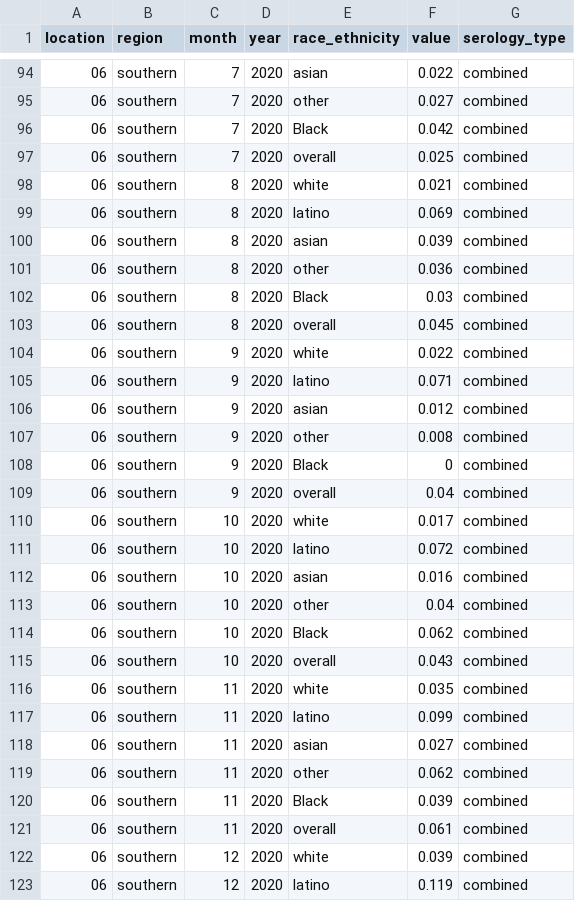
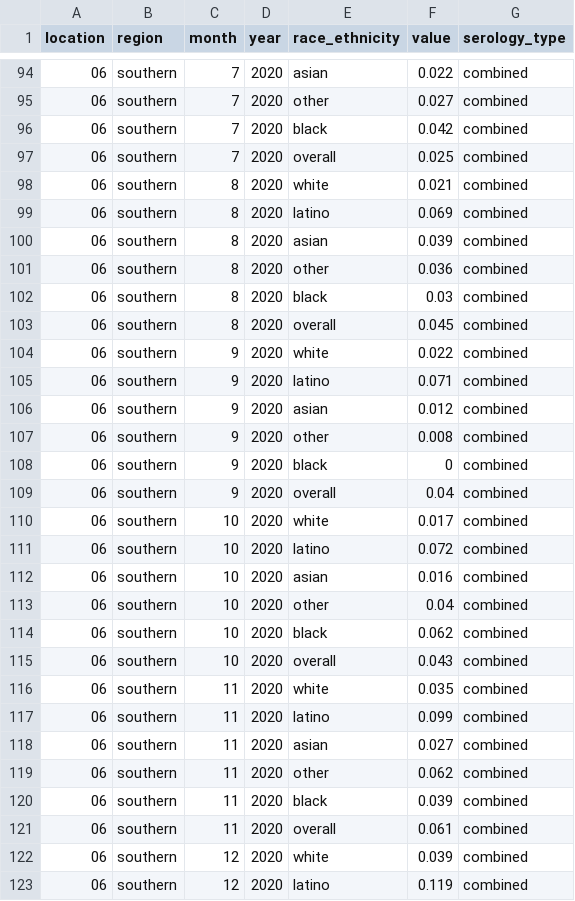
Before and after one commit to sbents/SMH_disparities, a CSV file: serology_final/serology_data.csv, drawn as a sheet; only a part is shown, gaps mark what is left out; the diff covers the shown part only.

Commit message:
Add files via upload

```diff
--- a/serology_final/serology_data.csv
+++ b/serology_final/serology_data.csv
@@ -95,3 +95,3 @@
 "06","southern",7,2020,"other","0.027","combined"
-"06","southern",7,2020,"Black","0.042","combined"
+"06","southern",7,2020,"black","0.042","combined"
 "06","southern",7,2020,"overall","0.025","combined"
@@ -101,3 +101,3 @@
 "06","southern",8,2020,"other","0.036","combined"
-"06","southern",8,2020,"Black","0.03","combined"
+"06","southern",8,2020,"black","0.03","combined"
 "06","southern",8,2020,"overall","0.045","combined"
@@ -107,3 +107,3 @@
 "06","southern",9,2020,"other","0.008","combined"
-"06","southern",9,2020,"Black","0","combined"
+"06","southern",9,2020,"black","0","combined"
 "06","southern",9,2020,"overall","0.04","combined"
@@ -113,3 +113,3 @@
 "06","southern",10,2020,"other","0.04","combined"
-"06","southern",10,2020,"Black","0.062","combined"
+"06","southern",10,2020,"black","0.062","combined"
 "06","southern",10,2020,"overall","0.043","combined"
@@ -119,3 +119,3 @@
 "06","southern",11,2020,"other","0.062","combined"
-"06","southern",11,2020,"Black","0.039","combined"
+"06","southern",11,2020,"black","0.039","combined"
 "06","southern",11,2020,"overall","0.061","combined"
```
Also changed, not shown: 35 edited cells elsewhere in this file.
